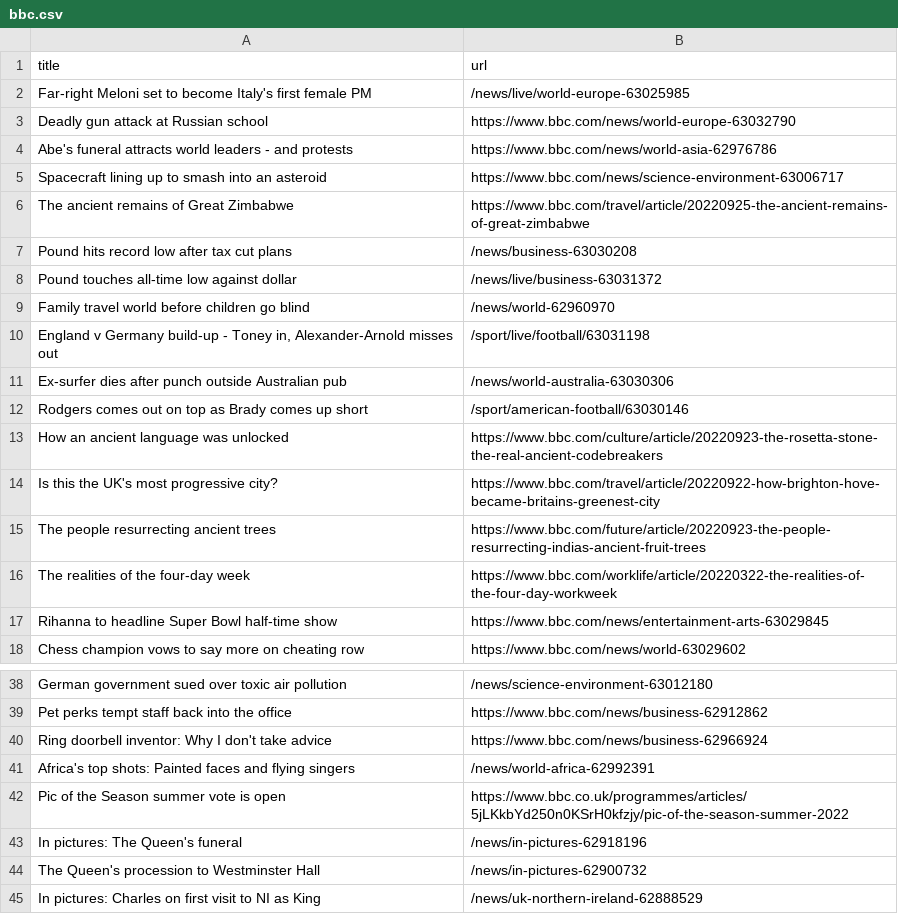
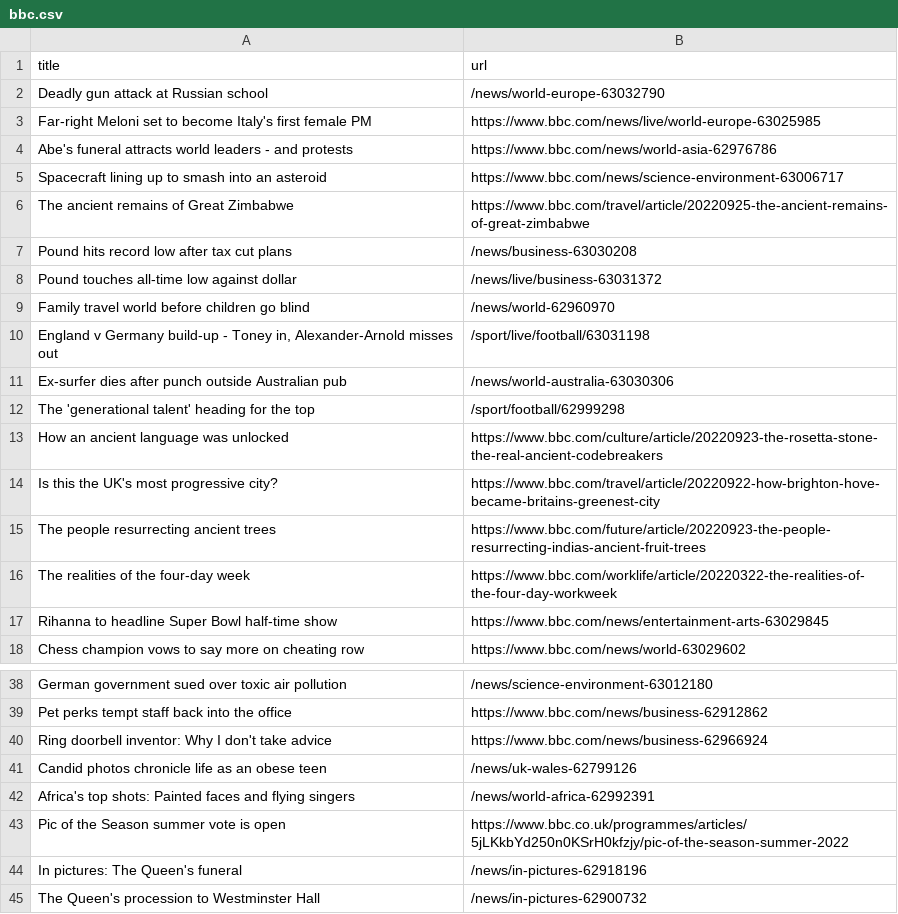
Before and after one commit to amanda-chn/automatic-scraper-bbc, a CSV file: bbc.csv, drawn as a sheet; only a part is shown, gaps mark what is left out.

```diff
--- a/bbc.csv
+++ b/bbc.csv
@@ -1,4 +1,4 @@
 title,url
-Far-right Meloni set to become Italy's first female PM,/news/live/world-europe-63025985
-Deadly gun attack at Russian school,https://www.bbc.com/news/world-europe-63032790
+Deadly gun attack at Russian school,/news/world-europe-63032790
+Far-right Meloni set to become Italy's first female PM,https://www.bbc.com/news/live/world-europe-63025985
 Abe's funeral attracts world leaders - and protests,https://www.bbc.com/news/world-asia-62976786
@@ -11,3 +11,3 @@ Family travel world before children go blind,/news/world-62960970
 Ex-surfer dies after punch outside Australian pub,/news/world-australia-63030306
-Rodgers comes out on top as Brady comes up short,/sport/american-football/63030146
+The 'generational talent' heading for the top,/sport/football/62999298
 How an ancient language was unlocked,https://www.bbc.com/culture/article/20220923-the-rosetta-stone-the-real-ancient-codebreakers
@@ -40,2 +40,3 @@ Pet perks tempt staff back into the office,https://www.bbc.com/news/business-629
 Ring doorbell inventor: Why I don't take advice,https://www.bbc.com/news/business-62966924
+Candid photos chronicle life as an obese teen,/news/uk-wales-62799126
 Africa's top shots: Painted faces and flying singers,/news/world-africa-62992391
@@ -44,2 +45 @@ In pictures: The Queen's funeral,/news/in-pictures-62918196
 The Queen's procession to Westminster Hall,/news/in-pictures-62900732
-In pictures: Charles on first visit to NI as King,/news/uk-northern-ireland-62888529
```
